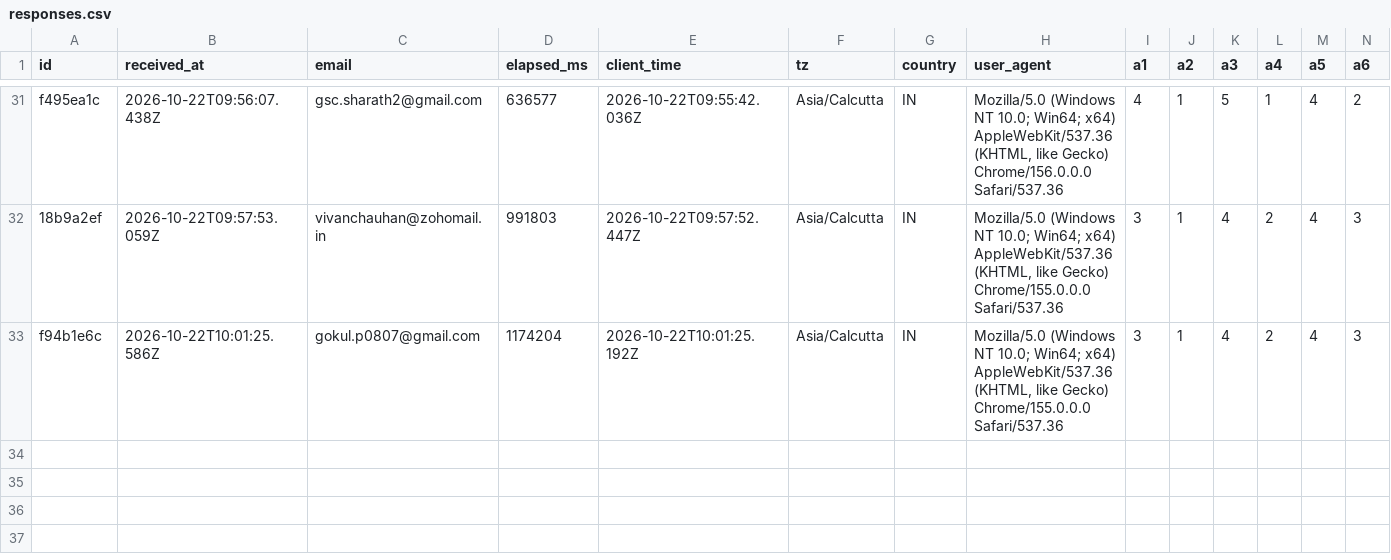
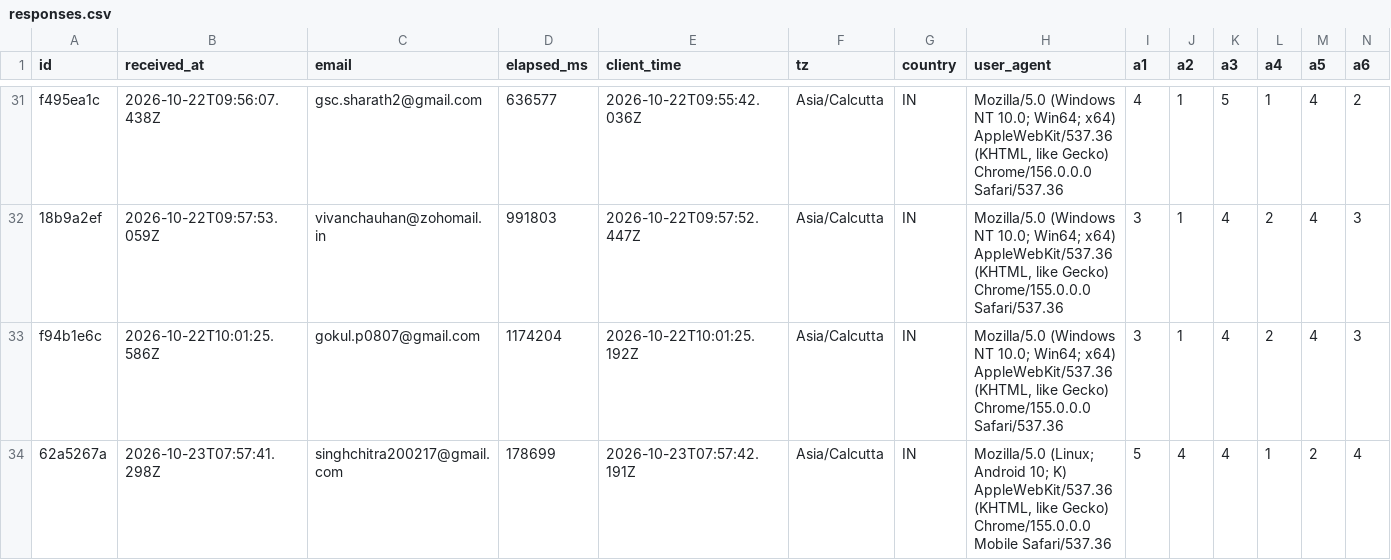
Before and after one commit to saaisree-design/questionnaire-responses, a CSV file: responses.csv, drawn as a sheet; only a part is shown, gaps mark what is left out; rows hold the shown columns only; the diff names each change by its address in the sheet, - before the commit and + after, or states it on an @@ line.

```diff
--- a/responses.csv
+++ b/responses.csv
+row 34: 62a5267a | 2026-10-23T07:57:41.298Z | singhchitra200217@gmail.com | 178699 | 2026-10-23T07:57:42.191Z | Asia/Calcutta | IN | Mozilla/5.0 (Linux; Android 10; K) AppleWebKit/537.36 (KHTML, like Gecko) Chrome/155.0.0.0 Mobile Safari/537.36 | 5 | 4 | 4 | 1 | 2 | 4
```
Also changed, not shown: scores.csv, 33 other files.
